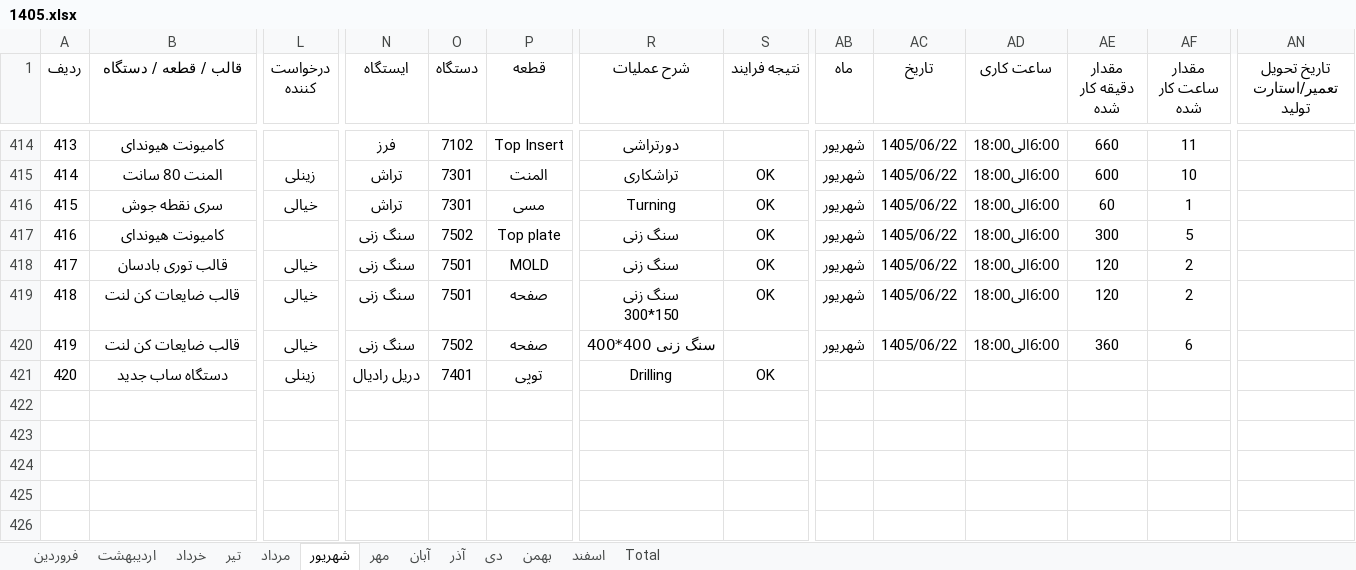
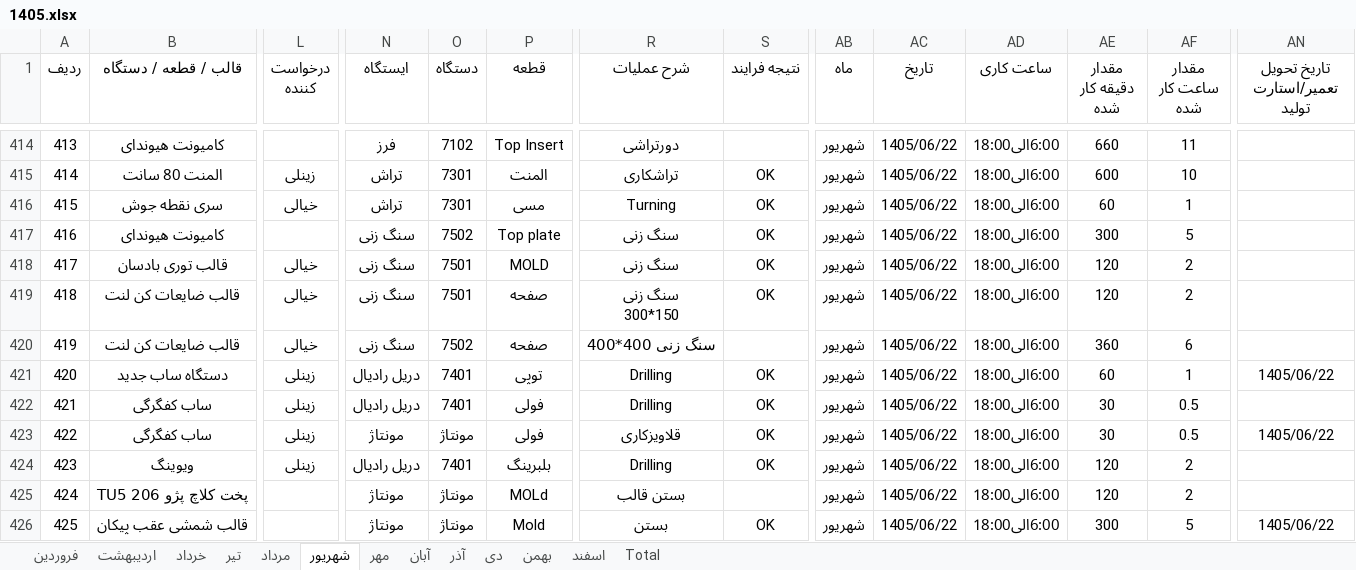
Before and after one commit to foadalizade/mold-shop-management, an Excel workbook: 1405.xlsx, sheet شهریور, drawn as a sheet; only a part is shown, gaps mark what is left out; values as stored, in another font and other column widths than the file's, no borders; rows hold the shown columns only; the diff names each change by its address in the sheet, - before the commit and + after, or states it on an @@ line.

Commit message:
Auto Sync 1405.xlsx - 2026-09-21 08:07

```diff
--- a/1405.xlsx (sheet شهریور)
+++ b/1405.xlsx (sheet شهریور)
-AB421 (ماه): (empty)
+AB421 (ماه): شهریور
-AC421 (تاریخ): (empty)
+AC421 (تاریخ): 1405/06/22
-AD421 (ساعت کاری): (empty)
+AD421 (ساعت کاری): 6:00الی18:00
-AE421 (مقدار دقیقه کار شده): (empty)
+AE421 (مقدار دقیقه کار شده): 60
-AF421 (مقدار ساعت کار شده): (empty)
+AF421 (مقدار ساعت کار شده): 1
-AN421 (تاریخ تحویل تعمیر/استارت تولید): (empty)
+AN421 (تاریخ تحویل تعمیر/استارت تولید): 1405/06/22
+row 422: 421 | ساب کفگرگی | زینلی | دریل رادیال | 7401 | فولی | Drilling | OK | شهریور | 1405/06/22 | 6:00الی18:00 | 30 | 0.5
+row 423: 422 | ساب کفگرگی | زینلی | مونتاژ | مونتاژ | فولی | قلاویزکاری | OK | شهریور | 1405/06/22 | 6:00الی18:00 | 30 | 0.5 | 1405/06/22
+row 424: 423 | ویوینگ | زینلی | دریل رادیال | 7401 | بلبرینگ | Drilling | OK | شهریور | 1405/06/22 | 6:00الی18:00 | 120 | 2
+row 425: 424 | پخت کلاچ پژو 206 TU5 |  | مونتاژ | مونتاژ | MOLd | بستن قالب |  | شهریور | 1405/06/22 | 6:00الی18:00 | 120 | 2
+row 426: 425 | قالب شمشی عقب پیکان |  | مونتاژ | مونتاژ | Mold | بستن | OK | شهریور | 1405/06/22 | 6:00الی18:00 | 300 | 5 | 1405/06/22
```
